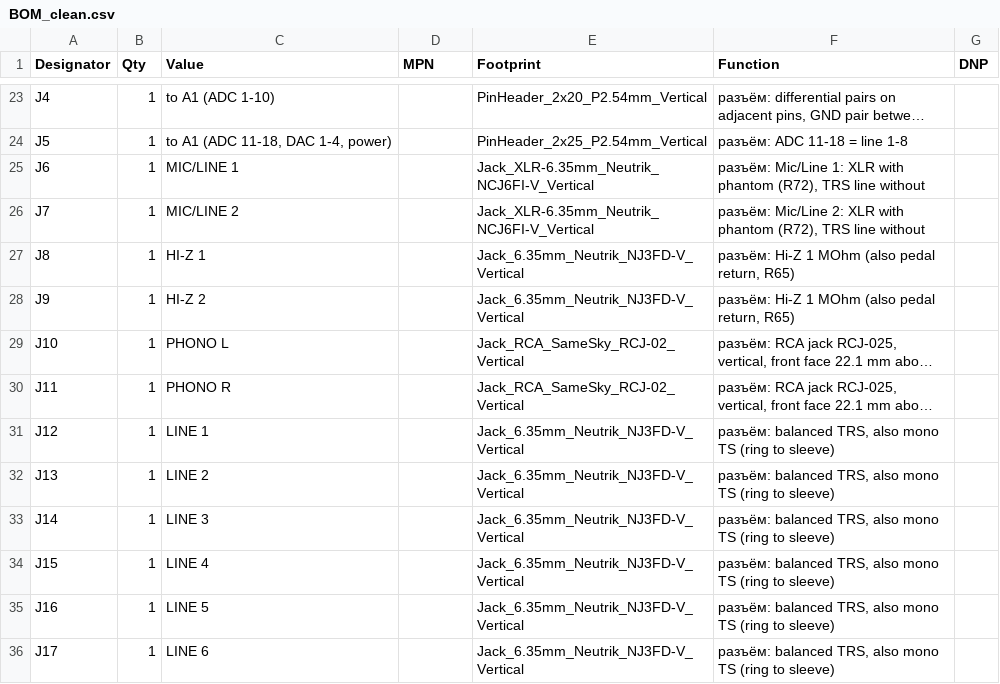
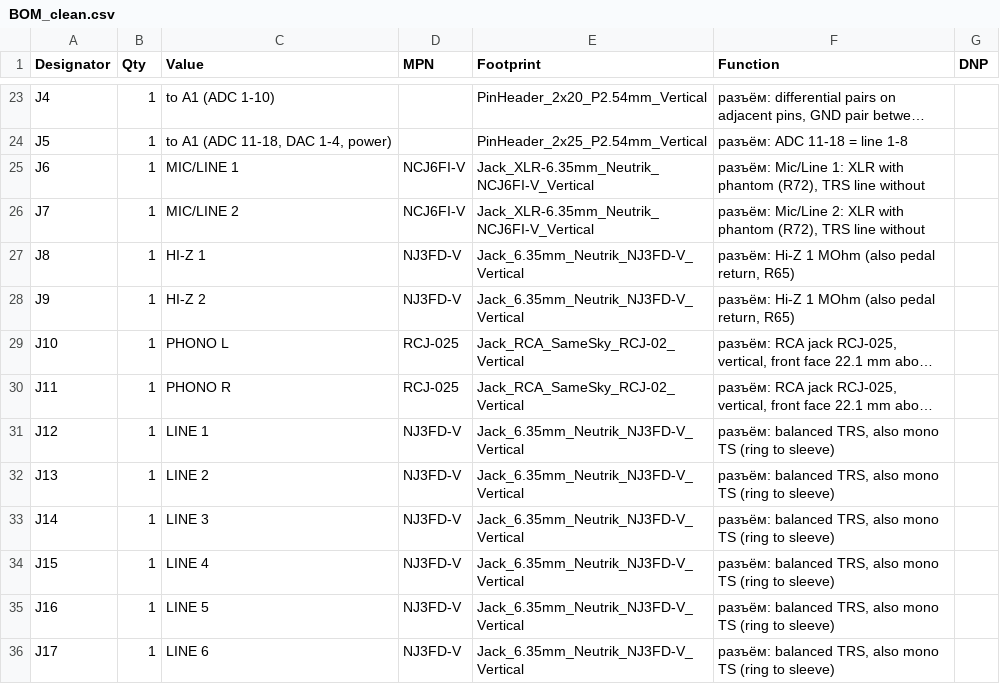
Before and after one commit to MitjaGrecky/Shtuka-druka, a CSV file: hardware/for-routing/R1/BOM_clean.csv, drawn as a sheet; only a part is shown, gaps mark what is left out; long unchanged cells end in …; the diff covers the shown part only; the diff names each change by its address in the sheet, - before the commit and + after, or states it on an @@ line.

```diff
--- a/hardware/for-routing/R1/BOM_clean.csv
+++ b/hardware/for-routing/R1/BOM_clean.csv
-D25:D26 (MPN): (empty)
+D25:D26 (MPN): NCJ6FI-V
-D27:D28 (MPN): (empty)
+D27:D28 (MPN): NJ3FD-V
-D29:D30 (MPN): (empty)
+D29:D30 (MPN): RCJ-025
-D31:D36 (MPN): (empty)
+D31:D36 (MPN): NJ3FD-V
```
Also changed, not shown: 9 edited cells elsewhere in this file, hardware/for-routing/A1/BOM_clean.csv, hardware/for-routing/F1/BOM_clean.csv, 4 other files.
